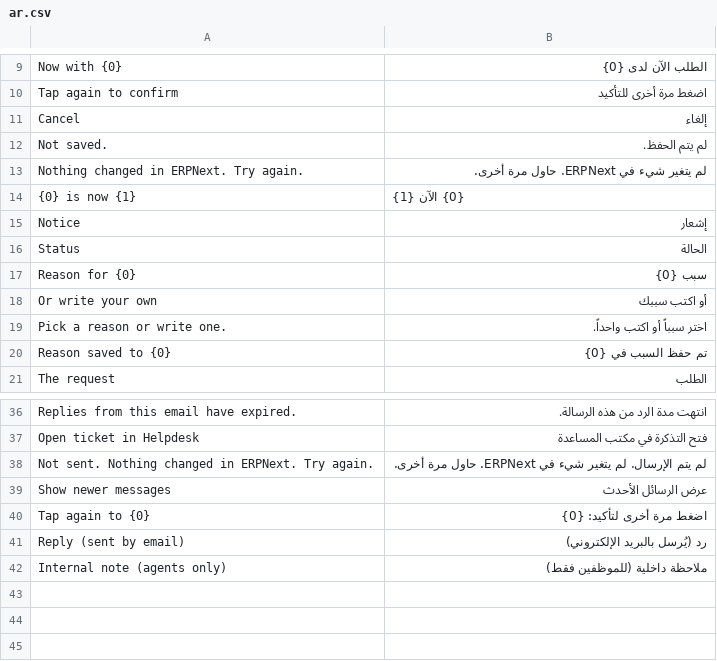
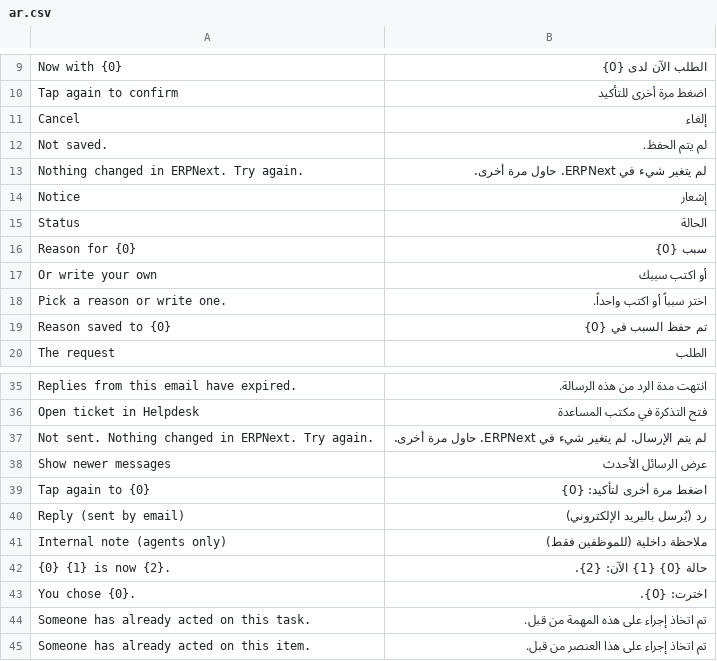
Before and after one commit to ONE-F-M/one_bpmn, a CSV file: one_bpmn/translations/ar.csv, drawn as a sheet; only a part is shown, gaps mark what is left out; removed rows and columns are numbered as before the commit, all else as after; the diff names each change by its address in the sheet, - before the commit and + after, or states it on an @@ line.

Commit message:
feat(WI-003317): ask for a second tap in old task emails and fix done wording
A Confirm Transition action in an email with its own body or template now
gets a button that asks for a second tap, as in the new layouts, instead of
an Open in ERPNext link. Signature actions stay links.

After a tap the receipt reads "You chose <action>." when the document has
no workflow state, and "<DocType> <name> is now <state>." when it has one,
in English and Arabic. A second tap reads "Someone has already acted on
this task."

```diff
--- a/one_bpmn/translations/ar.csv
+++ b/one_bpmn/translations/ar.csv
-row 14: {0} is now {1} | {0} الآن {1}
+row 42: {0} {1} is now {2}. | حالة {0} {1} الآن: {2}.
+row 43: You chose {0}. | اخترت: {0}.
+row 44: Someone has already acted on this task. | تم اتخاذ إجراء على هذه المهمة من قبل.
+row 45: Someone has already acted on this item. | تم اتخاذ إجراء على هذا العنصر من قبل.
```
Also changed, not shown: 7 other files.
